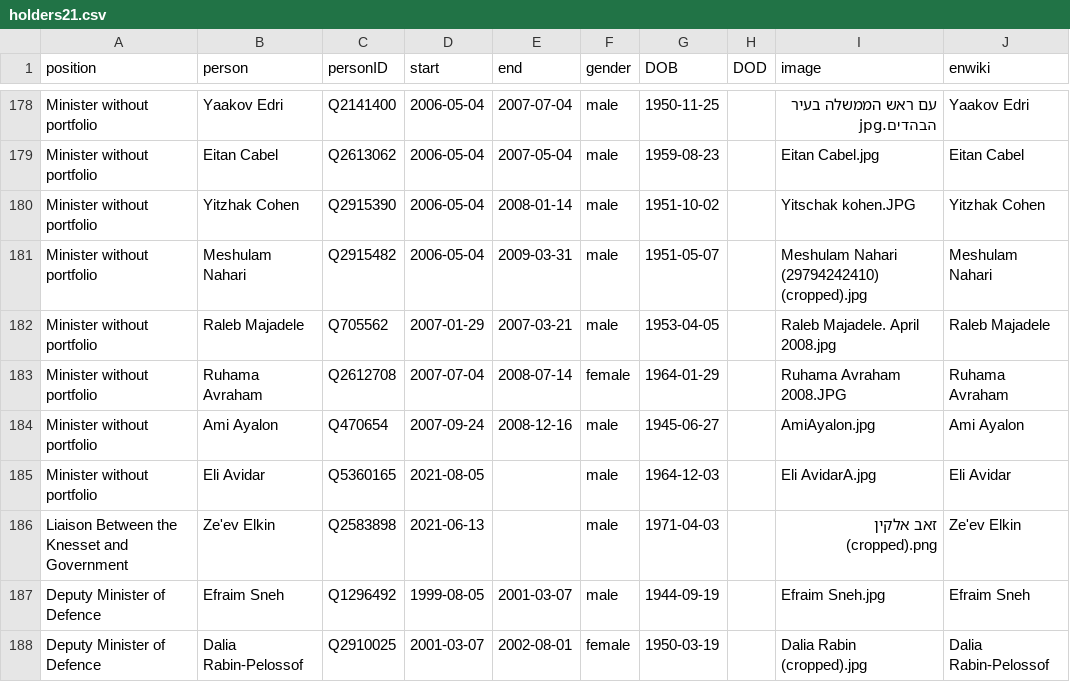
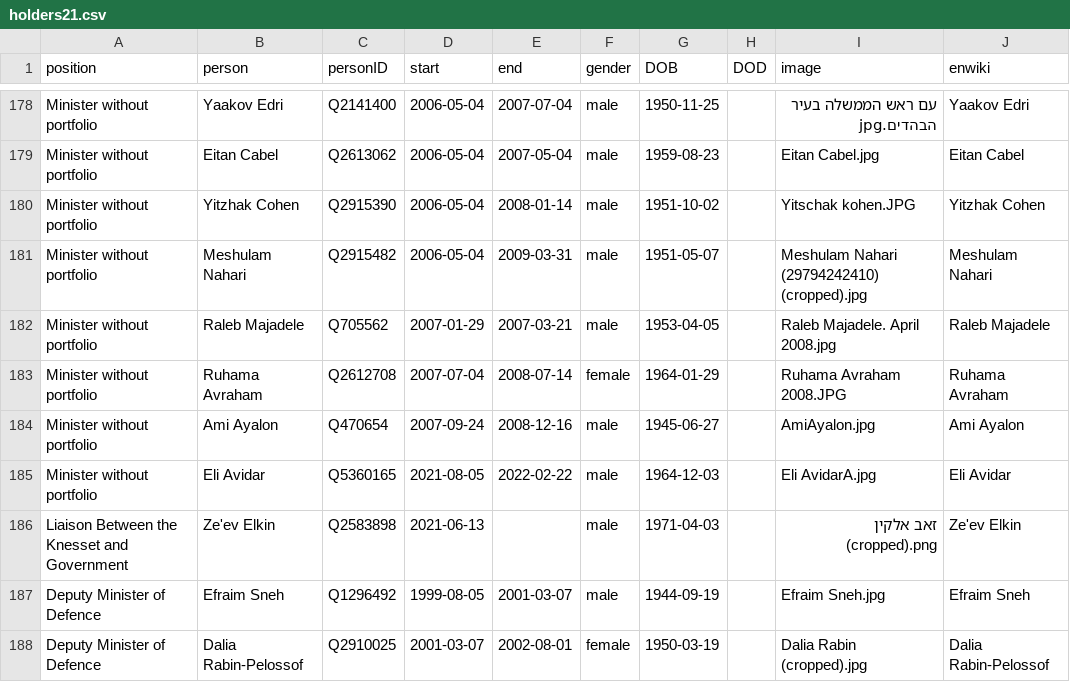
Before and after one commit to every-politician-scrapers/israel-ministers, a CSV file: html/holders21.csv, drawn as a sheet; only a part is shown, gaps mark what is left out.

```diff
--- a/html/holders21.csv
+++ b/html/holders21.csv
@@ -184,3 +184,3 @@ Minister without portfolio,Ruhama Avraham,Q2612708,2007-07-04,2008-07-14,female,
 Minister without portfolio,Ami Ayalon,Q470654,2007-09-24,2008-12-16,male,1945-06-27,,AmiAyalon.jpg,Ami Ayalon
-Minister without portfolio,Eli Avidar,Q5360165,2021-08-05,,male,1964-12-03,,Eli AvidarA.jpg,Eli Avidar
+Minister without portfolio,Eli Avidar,Q5360165,2021-08-05,2022-02-22,male,1964-12-03,,Eli AvidarA.jpg,Eli Avidar
 Liaison Between the Knesset and Government,Ze'ev Elkin,Q2583898,2021-06-13,,male,1971-04-03,,זאב אלקין (cropped).png,Ze'ev Elkin
```
Also changed, not shown: html/current.csv, 1 other file.
